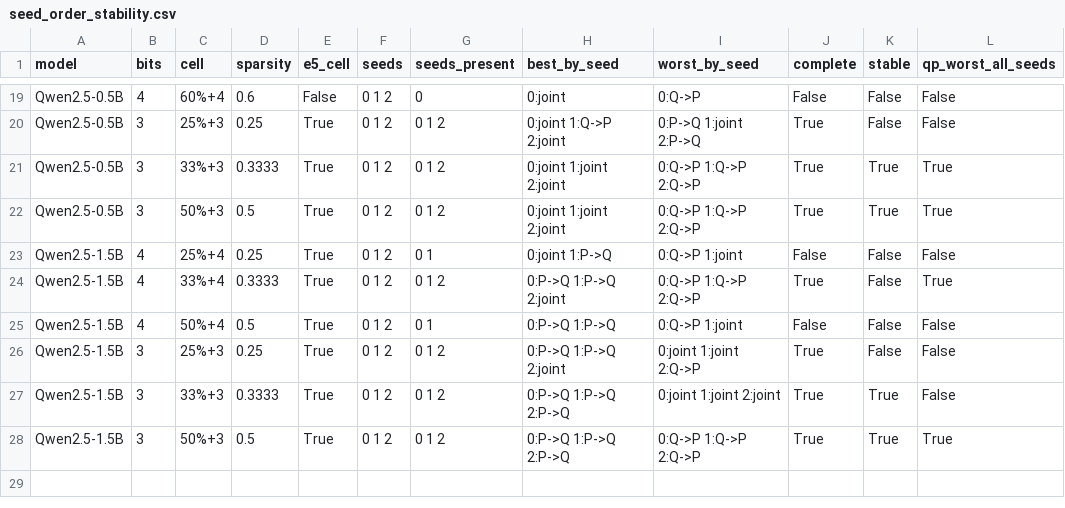
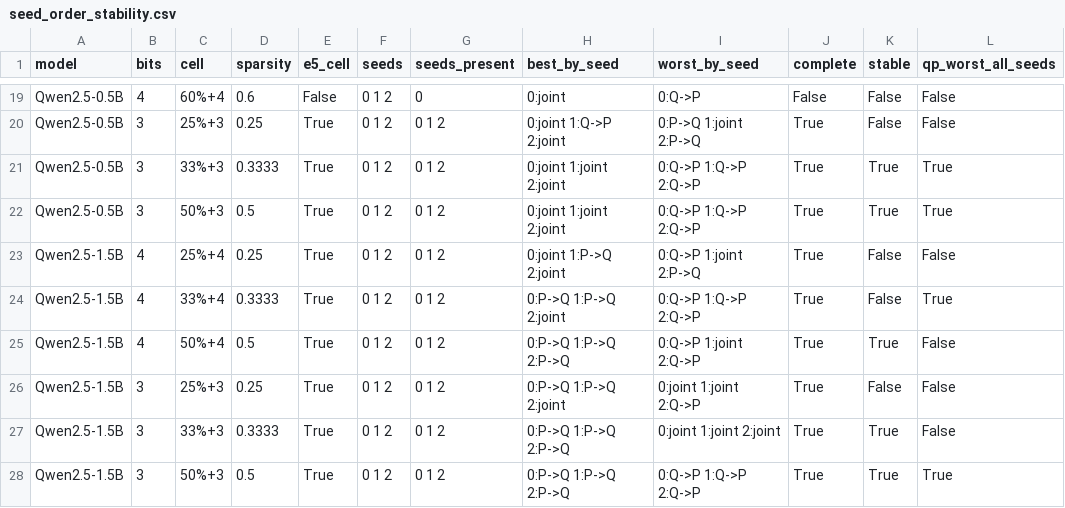
Before and after one commit to martin-cousseau/esann2027-compose, a CSV file: reports/analysis/seed_order_stability.csv, drawn as a sheet; only a part is shown, gaps mark what is left out.

```diff
--- a/reports/analysis/seed_order_stability.csv
+++ b/reports/analysis/seed_order_stability.csv
@@ -22,5 +22,5 @@ Qwen2.5-0.5B,3,33%+3,0.3333,True,0 1 2,0 1 2,0:joint 1:joint 2:joint,0:Q->P 1:Q-
 Qwen2.5-0.5B,3,50%+3,0.5,True,0 1 2,0 1 2,0:joint 1:joint 2:joint,0:Q->P 1:Q->P 2:Q->P,True,True,True
-Qwen2.5-1.5B,4,25%+4,0.25,True,0 1 2,0 1,0:joint 1:P->Q,0:Q->P 1:joint,False,False,False
+Qwen2.5-1.5B,4,25%+4,0.25,True,0 1 2,0 1 2,0:joint 1:P->Q 2:joint,0:Q->P 1:joint 2:P->Q,True,False,False
 Qwen2.5-1.5B,4,33%+4,0.3333,True,0 1 2,0 1 2,0:P->Q 1:P->Q 2:joint,0:Q->P 1:Q->P 2:Q->P,True,False,True
-Qwen2.5-1.5B,4,50%+4,0.5,True,0 1 2,0 1,0:P->Q 1:P->Q,0:Q->P 1:joint,False,False,False
+Qwen2.5-1.5B,4,50%+4,0.5,True,0 1 2,0 1 2,0:P->Q 1:P->Q 2:P->Q,0:Q->P 1:joint 2:Q->P,True,True,False
 Qwen2.5-1.5B,3,25%+3,0.25,True,0 1 2,0 1 2,0:P->Q 1:P->Q 2:joint,0:joint 1:joint 2:Q->P,True,False,False
```
Also changed, not shown: paper/supplement/seeds.csv, reports/analysis/e1_seeds.csv, 12 other files.
